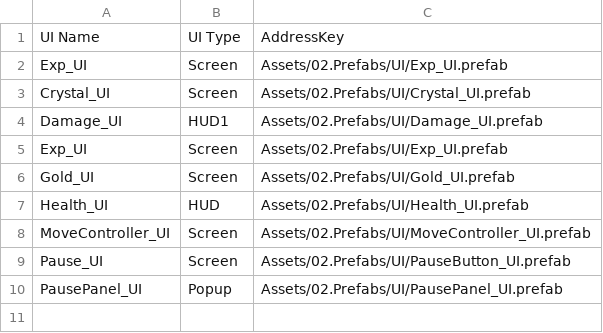
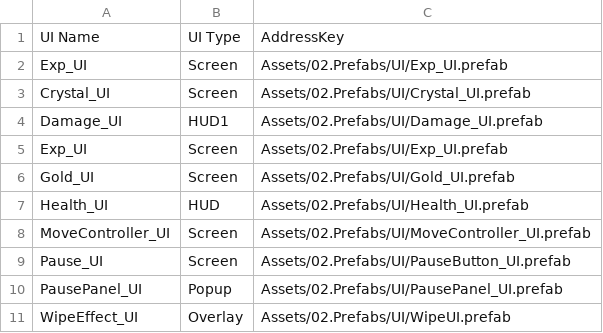
Before and after one commit to HyunWoo-Jo/DCommando, a CSV file: Assets/Resources/AddressKey/UIAddressKey.csv, drawn as a sheet; the diff names each change by its address in the sheet, - before the commit and + after, or states it on an @@ line.

Commit message:
씬이동, Addressables 동기 로직 추가, 씬 이동 이펙트,

```diff
--- a/Assets/Resources/AddressKey/UIAddressKey.csv
+++ b/Assets/Resources/AddressKey/UIAddressKey.csv
+row 11: WipeEffect_UI | Overlay | Assets/02.Prefabs/UI/WipeUI.prefab
```
Also changed, not shown: 49 other files.
